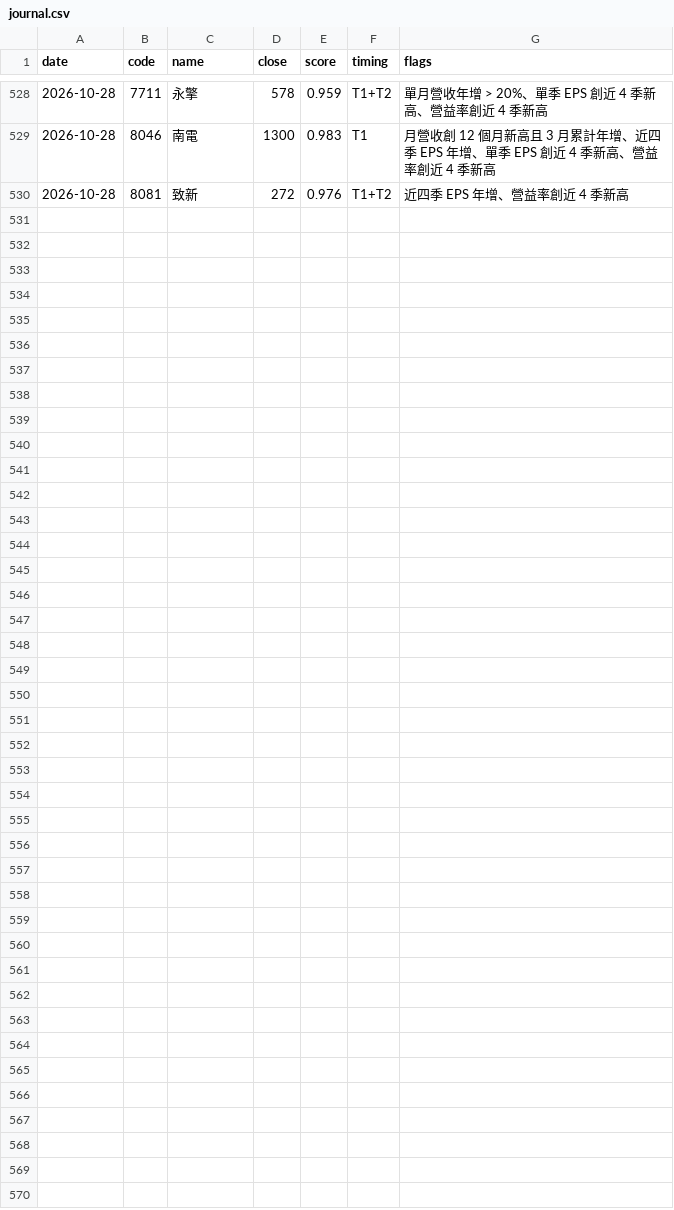
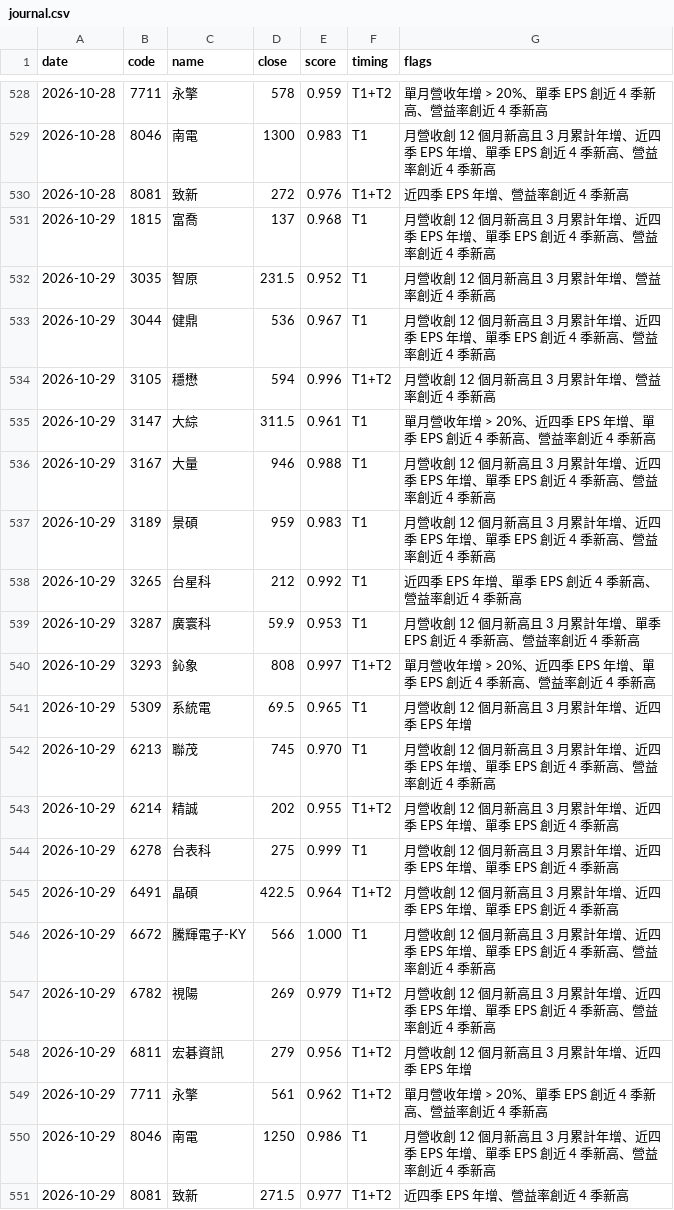
Before and after one commit to metallicatw/tw-six-metrics, a CSV file: data/chipflow/journal.csv, drawn as a sheet; only a part is shown, gaps mark what is left out; the diff names each change by its address in the sheet, - before the commit and + after, or states it on an @@ line.

```diff
--- a/data/chipflow/journal.csv
+++ b/data/chipflow/journal.csv
+row 531: 2026-10-29 | 1815 | 富喬 | 137 | 0.968 | T1 | 月營收創 12 個月新高且 3 月累計年增、近四季 EPS 年增、單季 EPS 創近 4 季新高、營益率創近 4 季新高
+row 532: 2026-10-29 | 3035 | 智原 | 231.5 | 0.952 | T1 | 月營收創 12 個月新高且 3 月累計年增、營益率創近 4 季新高
+row 533: 2026-10-29 | 3044 | 健鼎 | 536 | 0.967 | T1 | 月營收創 12 個月新高且 3 月累計年增、近四季 EPS 年增、單季 EPS 創近 4 季新高、營益率創近 4 季新高
+row 534: 2026-10-29 | 3105 | 穩懋 | 594 | 0.996 | T1+T2 | 月營收創 12 個月新高且 3 月累計年增、營益率創近 4 季新高
+row 535: 2026-10-29 | 3147 | 大綜 | 311.5 | 0.961 | T1 | 單月營收年增 > 20%、近四季 EPS 年增、單季 EPS 創近 4 季新高、營益率創近 4 季新高
+row 536: 2026-10-29 | 3167 | 大量 | 946 | 0.988 | T1 | 月營收創 12 個月新高且 3 月累計年增、近四季 EPS 年增、單季 EPS 創近 4 季新高、營益率創近 4 季新高
+row 537: 2026-10-29 | 3189 | 景碩 | 959 | 0.983 | T1 | 月營收創 12 個月新高且 3 月累計年增、近四季 EPS 年增、單季 EPS 創近 4 季新高、營益率創近 4 季新高
+row 538: 2026-10-29 | 3265 | 台星科 | 212 | 0.992 | T1 | 近四季 EPS 年增、單季 EPS 創近 4 季新高、營益率創近 4 季新高
+row 539: 2026-10-29 | 3287 | 廣寰科 | 59.9 | 0.953 | T1 | 月營收創 12 個月新高且 3 月累計年增、單季 EPS 創近 4 季新高、營益率創近 4 季新高
+row 540: 2026-10-29 | 3293 | 鈊象 | 808 | 0.997 | T1+T2 | 單月營收年增 > 20%、近四季 EPS 年增、單季 EPS 創近 4 季新高、營益率創近 4 季新高
+row 541: 2026-10-29 | 5309 | 系統電 | 69.5 | 0.965 | T1 | 月營收創 12 個月新高且 3 月累計年增、近四季 EPS 年增
+row 542: 2026-10-29 | 6213 | 聯茂 | 745 | 0.970 | T1 | 月營收創 12 個月新高且 3 月累計年增、近四季 EPS 年增、單季 EPS 創近 4 季新高、營益率創近 4 季新高
+row 543: 2026-10-29 | 6214 | 精誠 | 202 | 0.955 | T1+T2 | 月營收創 12 個月新高且 3 月累計年增、近四季 EPS 年增、單季 EPS 創近 4 季新高
+row 544: 2026-10-29 | 6278 | 台表科 | 275 | 0.999 | T1 | 月營收創 12 個月新高且 3 月累計年增、近四季 EPS 年增、單季 EPS 創近 4 季新高
+row 545: 2026-10-29 | 6491 | 晶碩 | 422.5 | 0.964 | T1+T2 | 月營收創 12 個月新高且 3 月累計年增、近四季 EPS 年增、單季 EPS 創近 4 季新高
+row 546: 2026-10-29 | 6672 | 騰輝電子-KY | 566 | 1.000 | T1 | 月營收創 12 個月新高且 3 月累計年增、近四季 EPS 年增、單季 EPS 創近 4 季新高、營益率創近 4 季新高
+row 547: 2026-10-29 | 6782 | 視陽 | 269 | 0.979 | T1+T2 | 月營收創 12 個月新高且 3 月累計年增、近四季 EPS 年增、單季 EPS 創近 4 季新高、營益率創近 4 季新高
+row 548: 2026-10-29 | 6811 | 宏碁資訊 | 279 | 0.956 | T1+T2 | 月營收創 12 個月新高且 3 月累計年增、近四季 EPS 年增
+row 549: 2026-10-29 | 7711 | 永擎 | 561 | 0.962 | T1+T2 | 單月營收年增 > 20%、單季 EPS 創近 4 季新高、營益率創近 4 季新高
+row 550: 2026-10-29 | 8046 | 南電 | 1250 | 0.986 | T1 | 月營收創 12 個月新高且 3 月累計年增、近四季 EPS 年增、單季 EPS 創近 4 季新高、營益率創近 4 季新高
+row 551: 2026-10-29 | 8081 | 致新 | 271.5 | 0.977 | T1+T2 | 近四季 EPS 年增、營益率創近 4 季新高
```
Also changed, not shown: data/aipick/talks/index.csv, data/valuations.csv, 15 other files.
